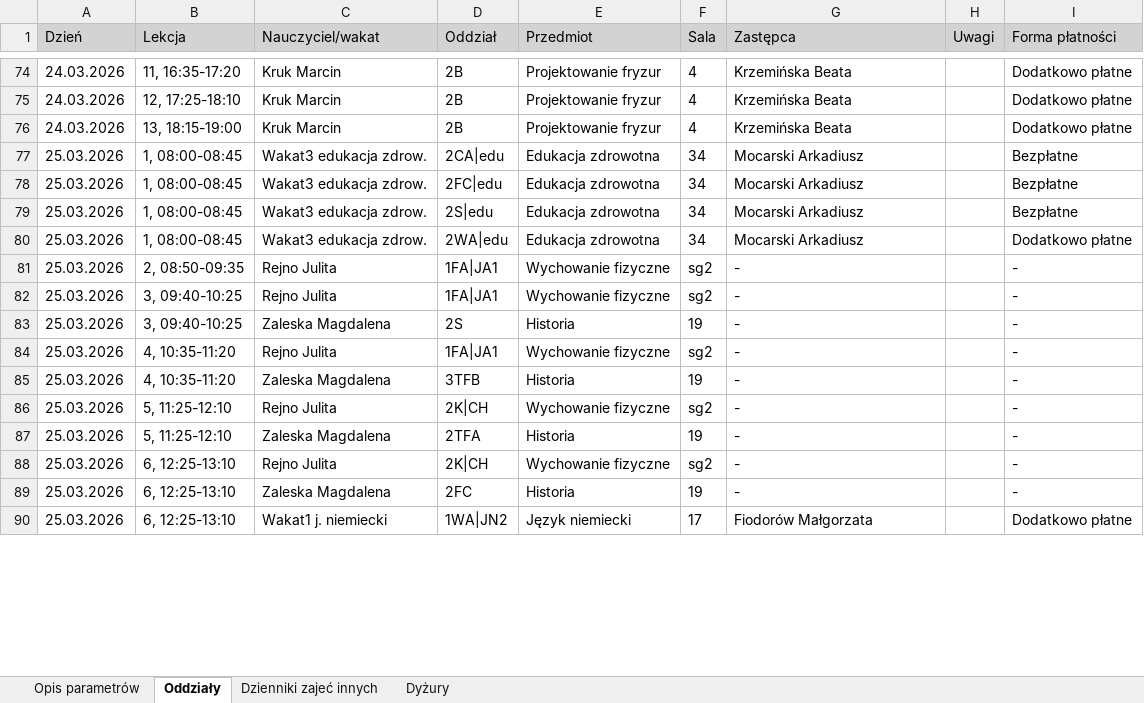
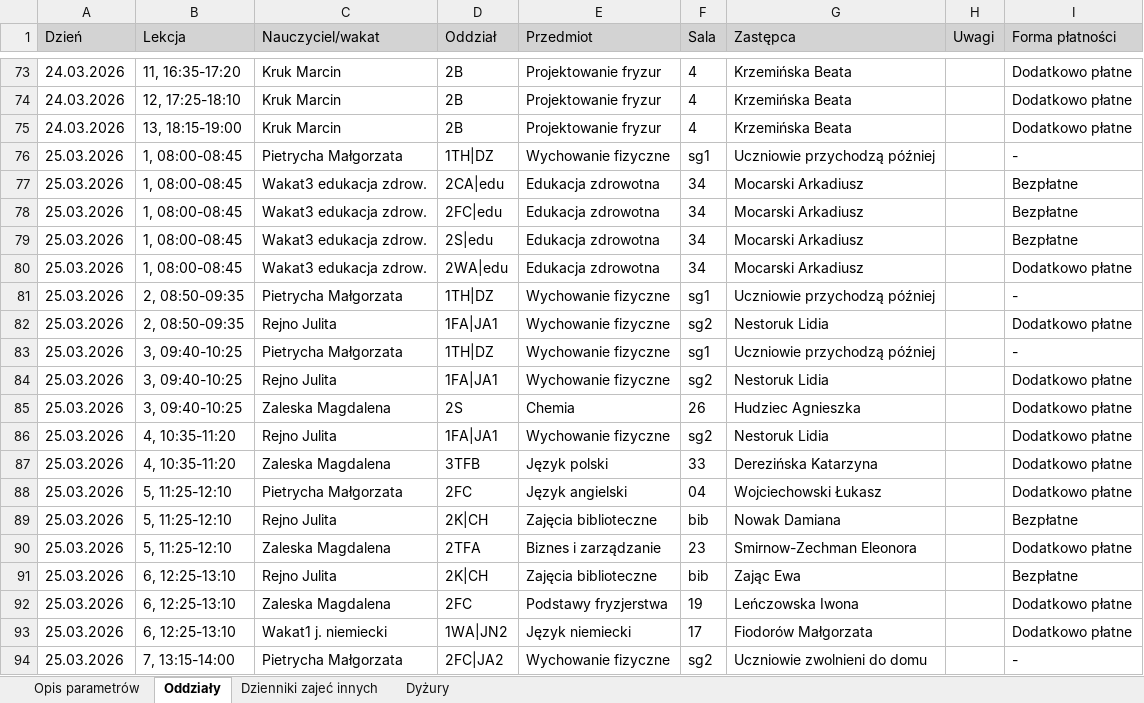
Before and after one commit to adeodatus11/zastepstwa, an Excel workbook: zastepstwa.xlsx, sheet Oddziały, drawn as a sheet; only a part is shown, gaps mark what is left out; values as stored, in another font and other column widths than the file's, no borders; addresses are those after the commit; the diff covers the shown part only; the diff names each change by its address in the sheet, - before the commit and + after, or states it on an @@ line.

Commit message:
Add files via upload

```diff
--- a/zastepstwa.xlsx (sheet Oddziały)
+++ b/zastepstwa.xlsx (sheet Oddziały)
+row 76: 25.03.2026 | 1, 08:00-08:45 | Pietrycha Małgorzata | 1TH|DZ | Wychowanie fizyczne | sg1 | Uczniowie przychodzą później |  | -
+row 81: 25.03.2026 | 2, 08:50-09:35 | Pietrycha Małgorzata | 1TH|DZ | Wychowanie fizyczne | sg1 | Uczniowie przychodzą później |  | -
-G82 (Zastępca): -
+G82 (Zastępca): Nestoruk Lidia
-I82 (Forma płatności): -
+I82 (Forma płatności): Dodatkowo płatne
+row 83: 25.03.2026 | 3, 09:40-10:25 | Pietrycha Małgorzata | 1TH|DZ | Wychowanie fizyczne | sg1 | Uczniowie przychodzą później |  | -
-G84 (Zastępca): -
+G84 (Zastępca): Nestoruk Lidia
-I84:I87 (Forma płatności): -
+I84:I87 (Forma płatności): Dodatkowo płatne
-E85 (Przedmiot): Historia
+E85 (Przedmiot): Chemia
-F85 (Sala): 19
+F85 (Sala): 26
-G85 (Zastępca): -
+G85 (Zastępca): Hudziec Agnieszka
-G86 (Zastępca): -
+G86 (Zastępca): Nestoruk Lidia
-E87 (Przedmiot): Historia
+E87 (Przedmiot): Język polski
-F87 (Sala): 19
+F87 (Sala): 33
-G87 (Zastępca): -
+G87 (Zastępca): Derezińska Katarzyna
+row 88: 25.03.2026 | 5, 11:25-12:10 | Pietrycha Małgorzata | 2FC | Język angielski | 04 | Wojciechowski Łukasz |  | Dodatkowo płatne
-E89 (Przedmiot): Wychowanie fizyczne
+E89 (Przedmiot): Zajęcia biblioteczne
-F89 (Sala): sg2
+F89 (Sala): bib
-G89 (Zastępca): -
+G89 (Zastępca): Nowak Damiana
-I89 (Forma płatności): -
+I89 (Forma płatności): Bezpłatne
-E90 (Przedmiot): Historia
+E90 (Przedmiot): Biznes i zarządzanie
-F90 (Sala): 19
+F90 (Sala): 23
-G90 (Zastępca): -
+G90 (Zastępca): Smirnow-Zechman Eleonora
-I90 (Forma płatności): -
+I90 (Forma płatności): Dodatkowo płatne
-E91 (Przedmiot): Wychowanie fizyczne
+E91 (Przedmiot): Zajęcia biblioteczne
-F91 (Sala): sg2
+F91 (Sala): bib
-G91 (Zastępca): -
+G91 (Zastępca): Zając Ewa
-I91 (Forma płatności): -
+I91 (Forma płatności): Bezpłatne
-E92 (Przedmiot): Historia
+E92 (Przedmiot): Podstawy fryzjerstwa
-G92 (Zastępca): -
+G92 (Zastępca): Leńczowska Iwona
-I92 (Forma płatności): -
+I92 (Forma płatności): Dodatkowo płatne
+row 94: 25.03.2026 | 7, 13:15-14:00 | Pietrycha Małgorzata | 2FC|JA2 | Wychowanie fizyczne | sg2 | Uczniowie zwolnieni do domu |  | -
```
Also changed, not shown: 12 added rows, 1 removed row and 93 edited cells elsewhere in this sheet, sheet Dyżury.
